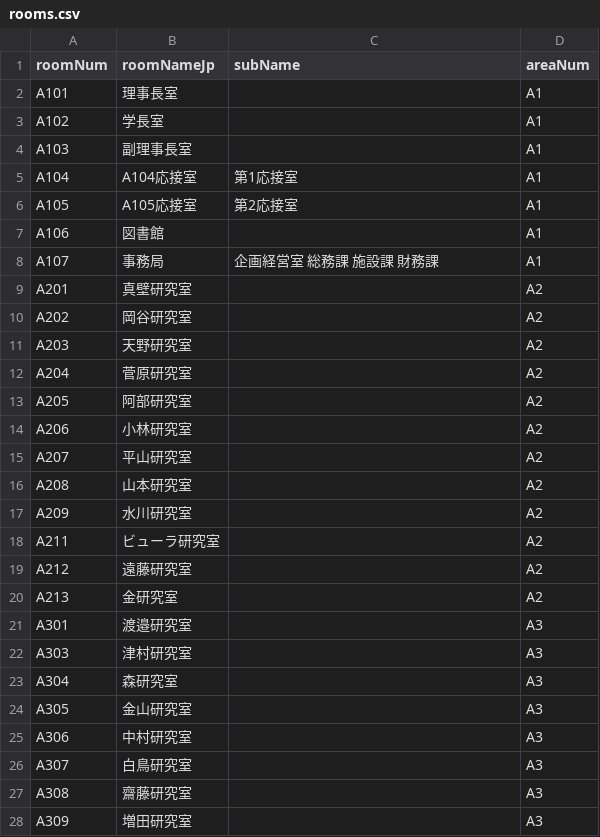
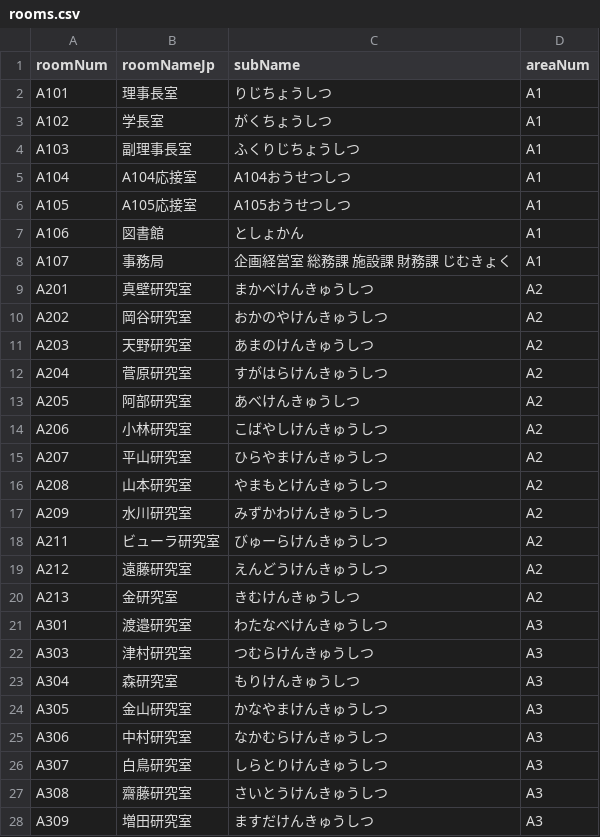
Before and after one commit to yuri182/areaSearcher, a CSV file: rooms.csv, drawn as a sheet; only a part is shown; the diff covers the shown part only.

```diff
--- a/rooms.csv
+++ b/rooms.csv
@@ -1,28 +1,28 @@
 roomNum,roomNameJp,subName,areaNum
-A101,理事長室,,A1
-A102,学長室,,A1
-A103,副理事長室,,A1
-A104,A104応接室,第1応接室,A1
-A105,A105応接室,第2応接室,A1
-A106,図書館,,A1
-A107,事務局,企画経営室 総務課 施設課 財務課,A1
-A201,真壁研究室,,A2
-A202,岡谷研究室,,A2
-A203,天野研究室,,A2
-A204,菅原研究室,,A2
-A205,阿部研究室,,A2
-A206,小林研究室,,A2
-A207,平山研究室,,A2
-A208,山本研究室,,A2
-A209,水川研究室,,A2
-A211,ビューラ研究室,,A2
-A212,遠藤研究室,,A2
-A213,金研究室,,A2
-A301,渡邉研究室,,A3
-A303,津村研究室,,A3
-A304,森研究室,,A3
-A305,金山研究室,,A3
-A306,中村研究室,,A3
-A307,白鳥研究室,,A3
-A308,齋藤研究室,,A3
-A309,増田研究室,,A3
+A101,理事長室,りじちょうしつ,A1
+A102,学長室,がくちょうしつ,A1
+A103,副理事長室,ふくりじちょうしつ,A1
+A104,A104応接室,A104おうせつしつ,A1
+A105,A105応接室,A105おうせつしつ,A1
+A106,図書館,としょかん,A1
+A107,事務局,企画経営室 総務課 施設課 財務課 じむきょく,A1
+A201,真壁研究室,まかべけんきゅうしつ,A2
+A202,岡谷研究室,おかのやけんきゅうしつ,A2
+A203,天野研究室,あまのけんきゅうしつ,A2
+A204,菅原研究室,すがはらけんきゅうしつ,A2
+A205,阿部研究室,あべけんきゅうしつ,A2
+A206,小林研究室,こばやしけんきゅうしつ,A2
+A207,平山研究室,ひらやまけんきゅうしつ,A2
+A208,山本研究室,やまもとけんきゅうしつ,A2
+A209,水川研究室,みずかわけんきゅうしつ,A2
+A211,ビューラ研究室,びゅーらけんきゅうしつ,A2
+A212,遠藤研究室,えんどうけんきゅうしつ,A2
+A213,金研究室,きむけんきゅうしつ,A2
+A301,渡邉研究室,わたなべけんきゅうしつ,A3
+A303,津村研究室,つむらけんきゅうしつ,A3
+A304,森研究室,もりけんきゅうしつ,A3
+A305,金山研究室,かなやまけんきゅうしつ,A3
+A306,中村研究室,なかむらけんきゅうしつ,A3
+A307,白鳥研究室,しらとりけんきゅうしつ,A3
+A308,齋藤研究室,さいとうけんきゅうしつ,A3
+A309,増田研究室,ますだけんきゅうしつ,A3
```
Also changed, not shown: 3 added rows and 139 edited cells elsewhere in this file, 1 other file.
